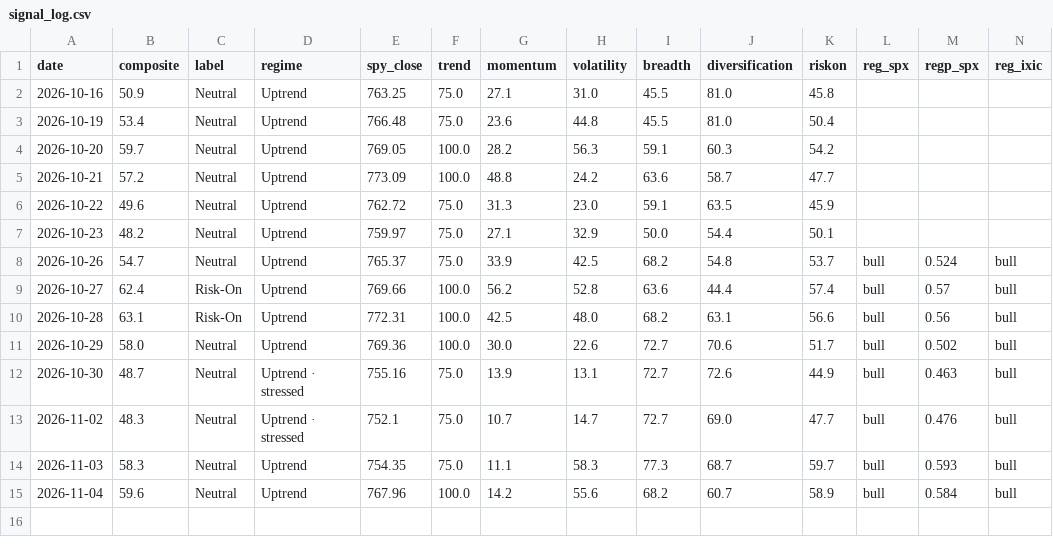
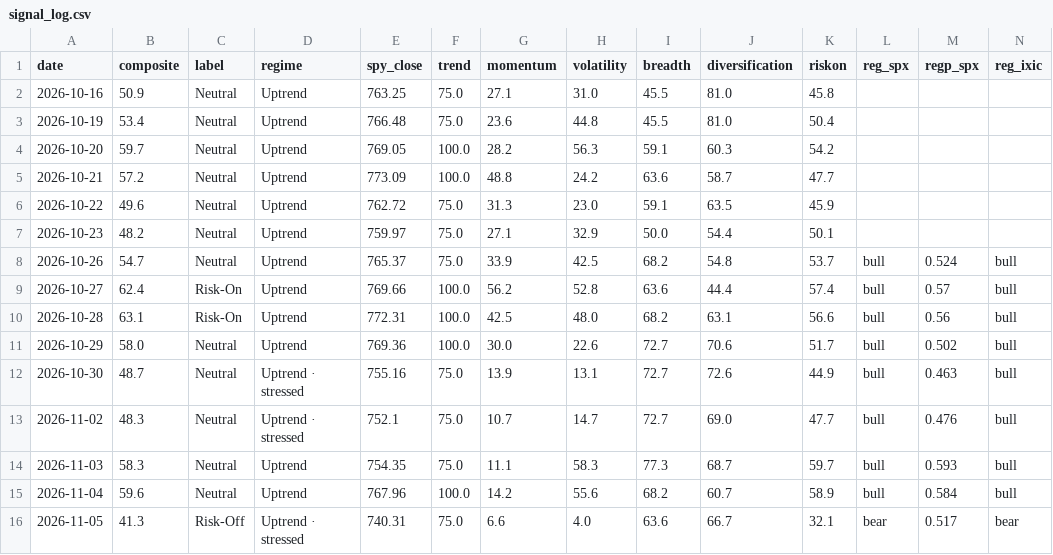
Before and after one commit to liumOazed/fin-pulse-dashboard, a CSV file: data/signal_log.csv, drawn as a sheet; only a part is shown; rows hold the shown columns only; the diff names each change by its address in the sheet, - before the commit and + after, or states it on an @@ line.

Commit message:
chore: refresh data [skip ci]

```diff
--- a/data/signal_log.csv
+++ b/data/signal_log.csv
+row 16: 2026-11-05 | 41.3 | Risk-Off | Uptrend · stressed | 740.31 | 75.0 | 6.6 | 4.0 | 63.6 | 66.7 | 32.1 | bear | 0.517 | bear
```
Also changed, not shown: data/sentiment_log.csv, 2 other files.
